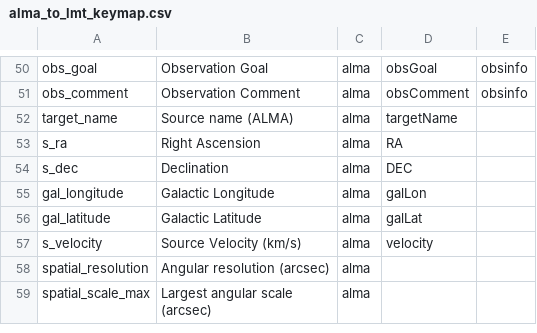
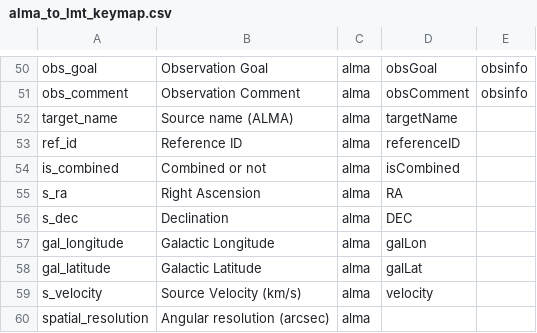
Before and after one commit to toltec-astro/dvpipe, a CSV file: dvpipe/aux/alma_to_lmt_keymap.csv, drawn as a sheet; only a part is shown, gaps mark what is left out; the shorter side is filled out with more unchanged rows.

```diff
--- a/dvpipe/aux/alma_to_lmt_keymap.csv
+++ b/dvpipe/aux/alma_to_lmt_keymap.csv
@@ -52,2 +52,4 @@ obs_comment,Observation Comment,alma,obsComment,obsinfo
 target_name,Source name (ALMA),alma,targetName,
+ref_id,Reference ID,alma,referenceID,
+is_combined,Combined or not,alma,isCombined,
 s_ra,Right Ascension ,alma,RA,
```
Also changed, not shown: dvpipe/aux/LMTMetaDatablock.csv, dvpipe/aux/LMT_Dataverse_Metadata_Definition.tsv, 1 other file.
